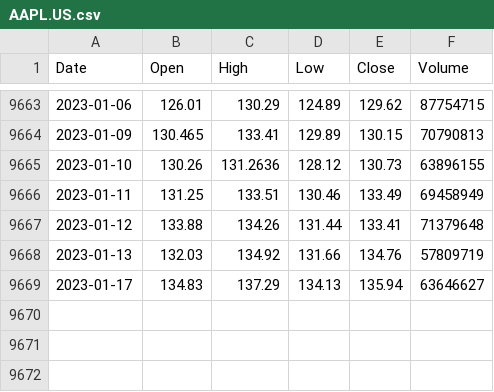
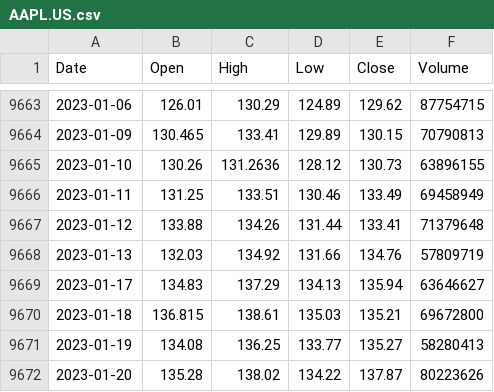
Before and after one commit to TGusciora/Python, a CSV file: TG_Praca_MGR_Portfel/Data/AAPL.US.csv, drawn as a sheet; only a part is shown, gaps mark what is left out.

```diff
--- a/TG_Praca_MGR_Portfel/Data/AAPL.US.csv
+++ b/TG_Praca_MGR_Portfel/Data/AAPL.US.csv
@@ -9669 +9669,4 @@ Date,Open,High,Low,Close,Volume
 2023-01-17,134.83,137.29,134.13,135.94,63646627
+2023-01-18,136.815,138.61,135.03,135.21,69672800
+2023-01-19,134.08,136.25,133.77,135.27,58280413
+2023-01-20,135.28,138.02,134.22,137.87,80223626
```
Also changed, not shown: TG_Praca_MGR_Portfel/Data/BTC.V.csv, TG_Praca_MGR_Portfel/Data/MSFT.US.csv, 24 other files.
